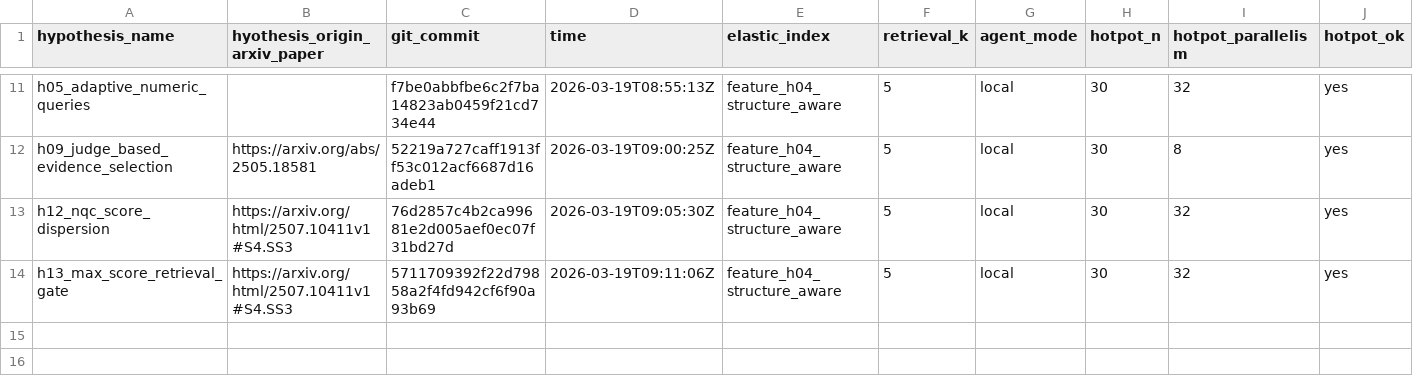
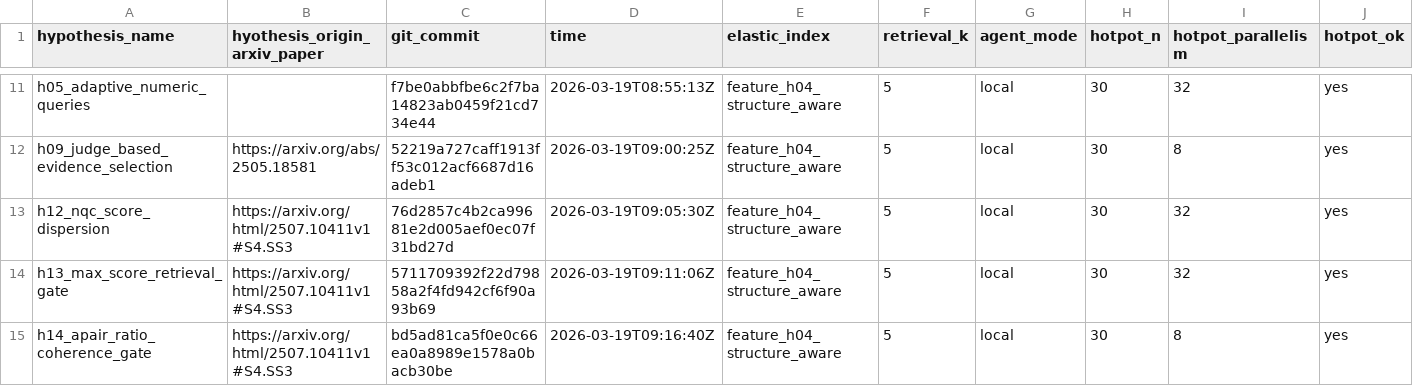
Before and after one commit to ar-or/autoresearchrag, a CSV file: results.csv, drawn as a sheet; only a part is shown, gaps mark what is left out; rows hold the shown columns only; the diff names each change by its address in the sheet, - before the commit and + after, or states it on an @@ line.

Commit message:
Record H14 evaluation

```diff
--- a/results.csv
+++ b/results.csv
+row 15: h14_apair_ratio_coherence_gate | https://arxiv.org/html/2507.10411v1#S4.SS3 | bd5ad81ca5f0e0c66ea0a8989e1578a0bacb30be | 2026-03-19T09:16:40Z | feature_h04_structure_aware | 5 | local | 30 | 8 | yes
```
